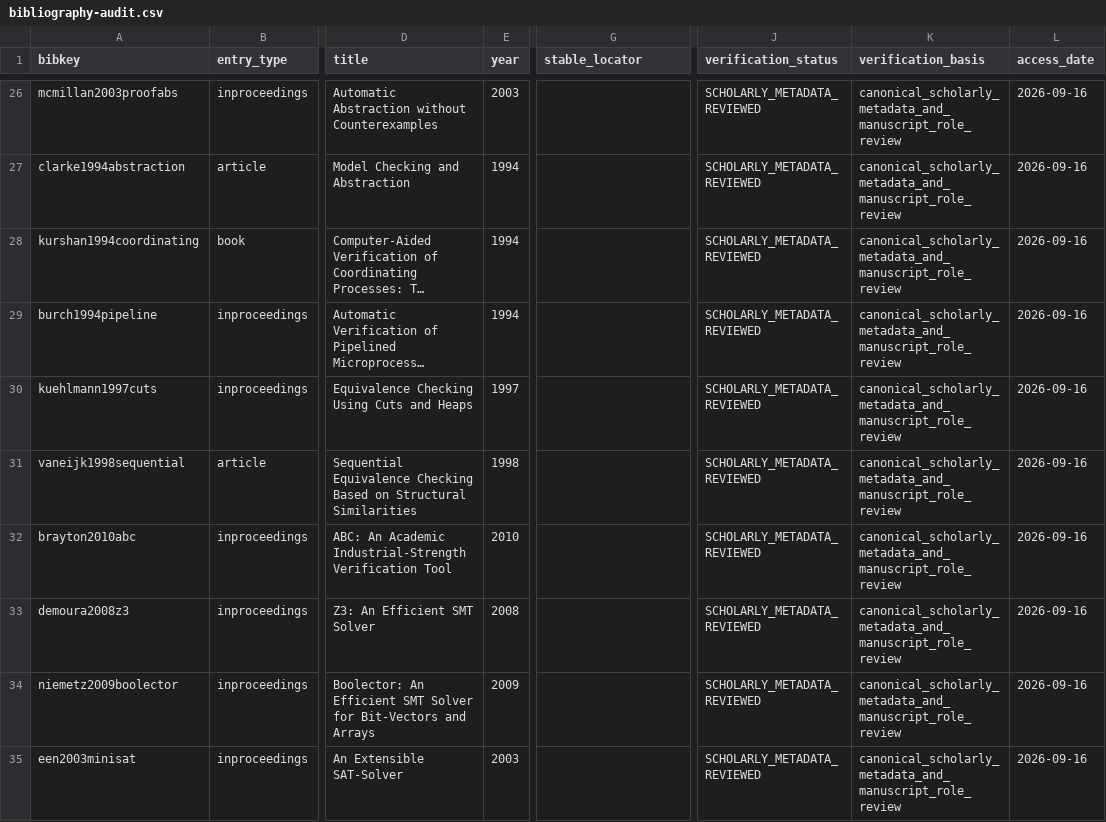
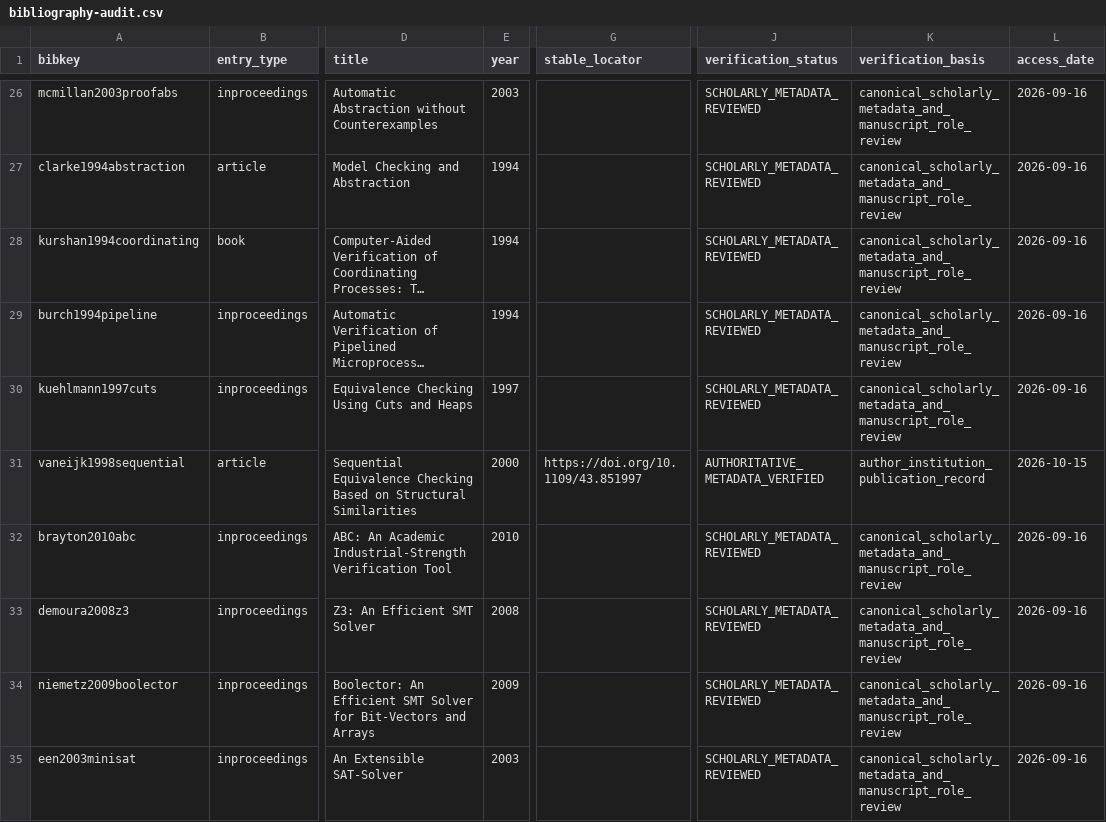
Before and after one commit to Haoyi-Zhang/TimingSlice-code, a CSV file: bibliography-audit.csv, drawn as a sheet; only a part is shown, gaps mark what is left out; long unchanged cells end in …; the diff names each change by its address in the sheet, - before the commit and + after, or states it on an @@ line.

Commit message:
Correct equivalence citations and bibliography generation

```diff
--- a/bibliography-audit.csv
+++ b/bibliography-audit.csv
-E31 (year): 1998
+E31 (year): 2000
-G31 (stable_locator): (empty)
+G31 (stable_locator): https://doi.org/10.1109/43.851997
-J31 (verification_status): SCHOLARLY_METADATA_REVIEWED
+J31 (verification_status): AUTHORITATIVE_METADATA_VERIFIED
-K31 (verification_basis): canonical_scholarly_metadata_and_manuscript_role_review
+K31 (verification_basis): author_institution_publication_record
-L31 (access_date): 2026-09-16
+L31 (access_date): 2026-10-15
```
Also changed, not shown: 4 other files.
